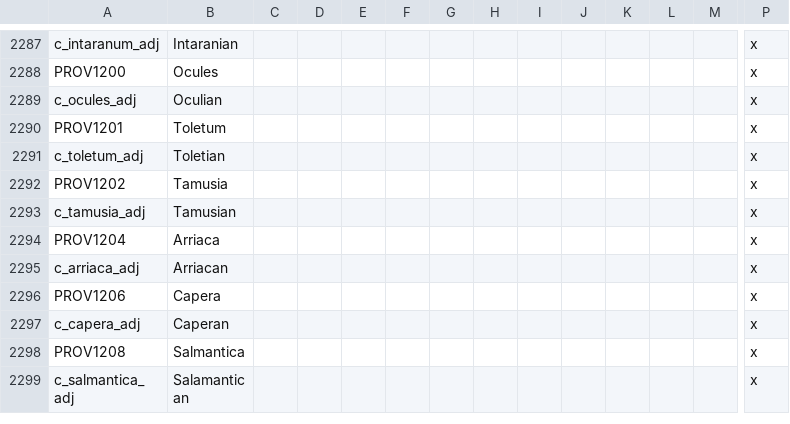
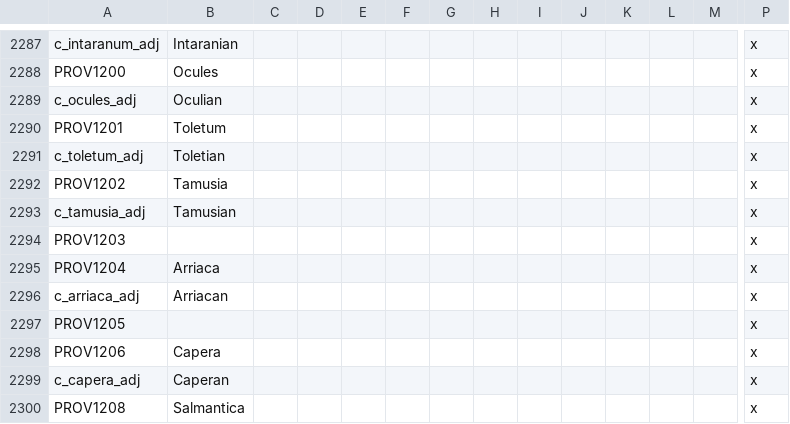
Before and after one commit to tannerflick4/Diadochi-Kings-Revival, a CSV file: DK Map Work/localisation/COUNTIES.csv, drawn as a sheet; only a part is shown, gaps mark what is left out; the shorter side is filled out with more unchanged rows; rows hold the shown columns only; the diff names each change by its address in the sheet, - before the commit and + after, or states it on an @@ line.

```diff
--- a/DK Map Work/localisation/COUNTIES.csv
+++ b/DK Map Work/localisation/COUNTIES.csv
+row 2294: PROV1203 |  |  |  |  |  |  |  |  |  |  |  |  | x
+row 2297: PROV1205 |  |  |  |  |  |  |  |  |  |  |  |  | x
```
Also changed, not shown: DK Map Work/map/adjacencies.csv, DK Map Work/map/definition.csv, 3 other files.
